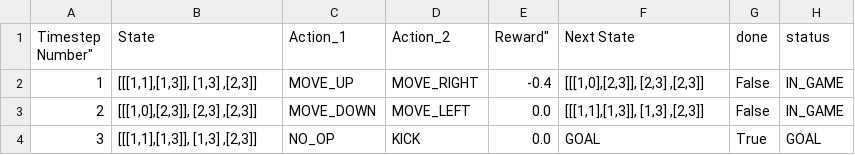
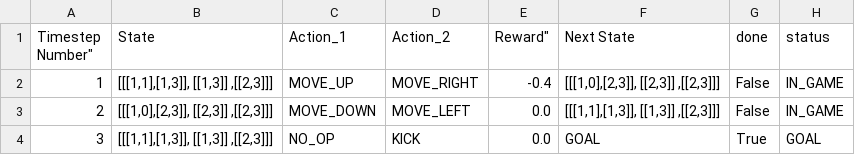
Before and after one commit to raharrasy/RL2019-BaseCodes, a CSV file: Exercise4/IndependentQLearning/ExampleUnitTests/Input.csv, drawn as a sheet.

Commit message:
Update Input.csv for IQL

```diff
--- a/Exercise4/IndependentQLearning/ExampleUnitTests/Input.csv
+++ b/Exercise4/IndependentQLearning/ExampleUnitTests/Input.csv
@@ -1,4 +1,4 @@
 Timestep Number"|"State"|"Action_1"|"Action_2"|Reward"|"Next State"|"done"|"status"
-"1"|"[[[1,1],[1,3]], [1,3] ,[2,3]]"|"MOVE_UP"|"MOVE_RIGHT"|"-0.4"|"[[[1,0],[2,3]], [2,3] ,[2,3]]"|"False"|"IN_GAME"
-"2"|"[[[1,0],[2,3]], [2,3] ,[2,3]]"|"MOVE_DOWN"|"MOVE_LEFT"|"0.0"|"[[[1,1],[1,3]], [1,3] ,[2,3]]"|"False"|"IN_GAME"
-"3"|"[[[1,1],[1,3]], [1,3] ,[2,3]]"|"NO_OP"|"KICK"|"0.0"|"GOAL"|"True"|"GOAL"
+"1"|"[[[1,1],[1,3]], [[1,3]] ,[[2,3]]]"|"MOVE_UP"|"MOVE_RIGHT"|"-0.4"|"[[[1,0],[2,3]], [[2,3]] ,[[2,3]]]"|"False"|"IN_GAME"
+"2"|"[[[1,0],[2,3]], [[2,3]] ,[[2,3]]]"|"MOVE_DOWN"|"MOVE_LEFT"|"0.0"|"[[[1,1],[1,3]], [[1,3]] ,[[2,3]]]"|"False"|"IN_GAME"
+"3"|"[[[1,1],[1,3]], [[1,3]] ,[[2,3]]]"|"NO_OP"|"KICK"|"0.0"|"GOAL"|"True"|"GOAL"
```
